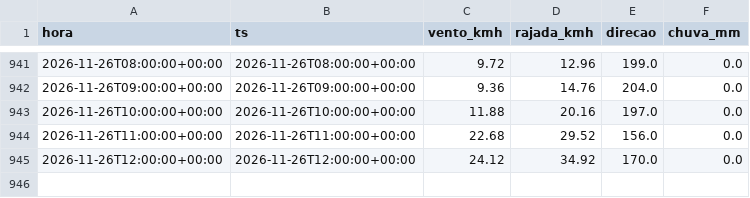
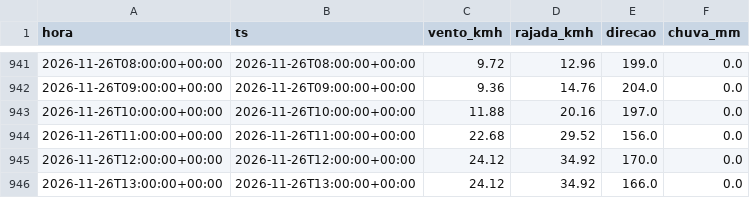
Before and after one commit to fernandoliveiraf-sudo/previsao-cnp-boituva, a CSV file: dados/cnp_horario.csv, drawn as a sheet; only a part is shown, gaps mark what is left out.

```diff
--- a/dados/cnp_horario.csv
+++ b/dados/cnp_horario.csv
@@ -945 +945,2 @@ hora,ts,vento_kmh,rajada_kmh,direcao,chuva_mm
 2026-11-26T12:00:00+00:00,2026-11-26T12:00:00+00:00,24.12,34.92,170.0,0.0
+2026-11-26T13:00:00+00:00,2026-11-26T13:00:00+00:00,24.12,34.92,166.0,0.0
```
Also changed, not shown: dados/cnp_5min_2026-11.csv, 1 other file.
